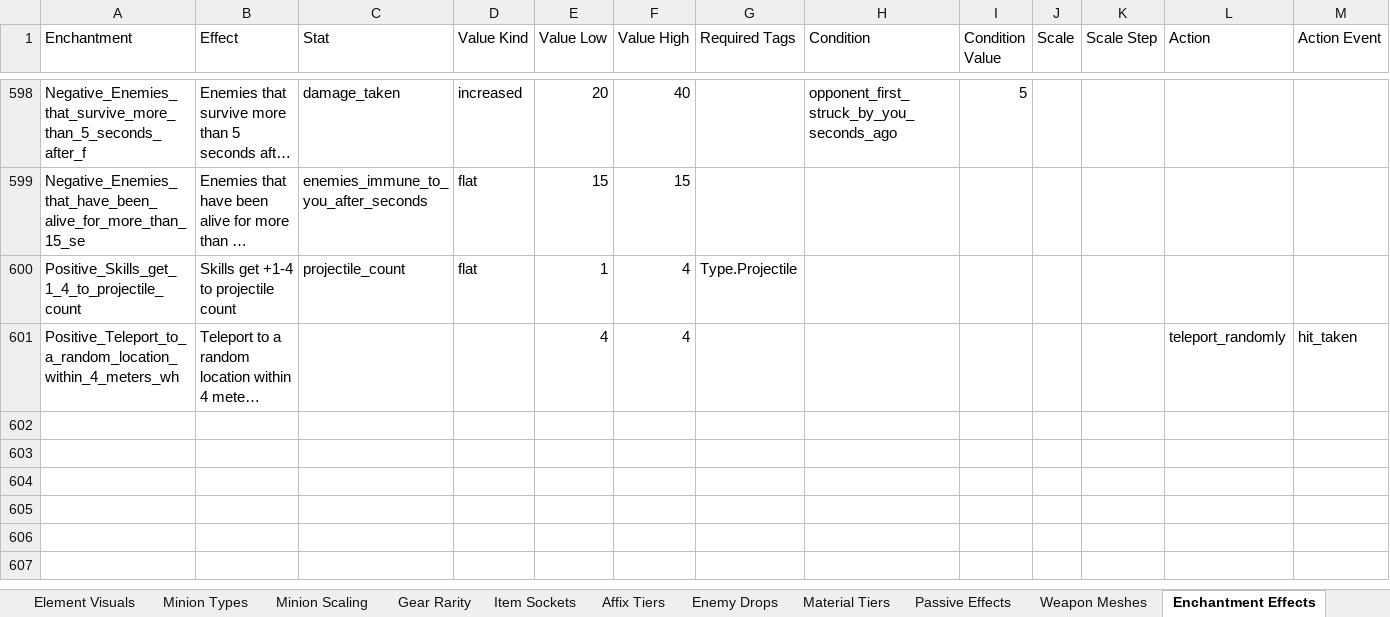
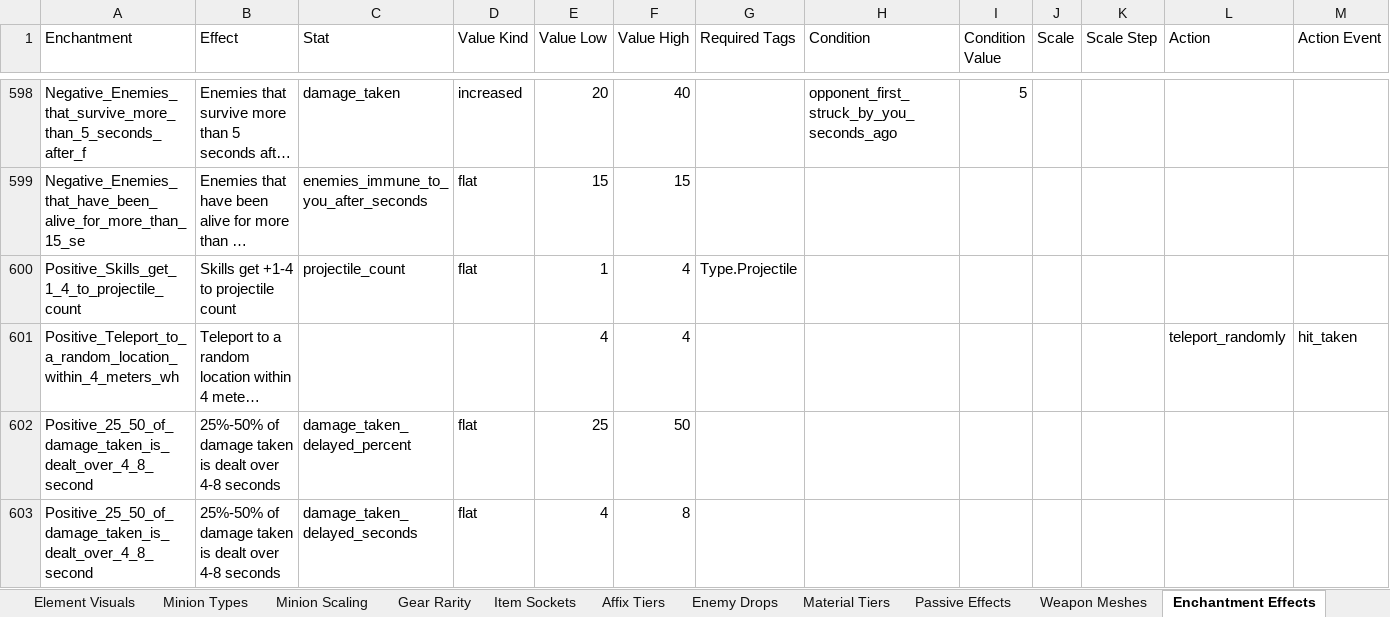
Before and after one commit to sdubois777/Cataclysm, an Excel workbook: docs/All_Things_Cataclysm.xlsx, sheet Enchantment Effects, drawn as a sheet; only a part is shown, gaps mark what is left out; long unchanged cells end in …; values as stored, in another font and other column widths than the file's, no borders; rows hold the shown columns only; the diff names each change by its address in the sheet, - before the commit and + after, or states it on an @@ line.

```diff
--- a/docs/All_Things_Cataclysm.xlsx (sheet Enchantment Effects)
+++ b/docs/All_Things_Cataclysm.xlsx (sheet Enchantment Effects)
+row 602: Positive_25_50_of_damage_taken_is_dealt_over_4_8_second | 25%-50% of damage taken is dealt over 4-8 seconds | damage_taken_delayed_percent | flat | 25 | 50
+row 603: Positive_25_50_of_damage_taken_is_dealt_over_4_8_second | 25%-50% of damage taken is dealt over 4-8 seconds | damage_taken_delayed_seconds | flat | 4 | 8
```
Also changed, not shown: 4 other files.
